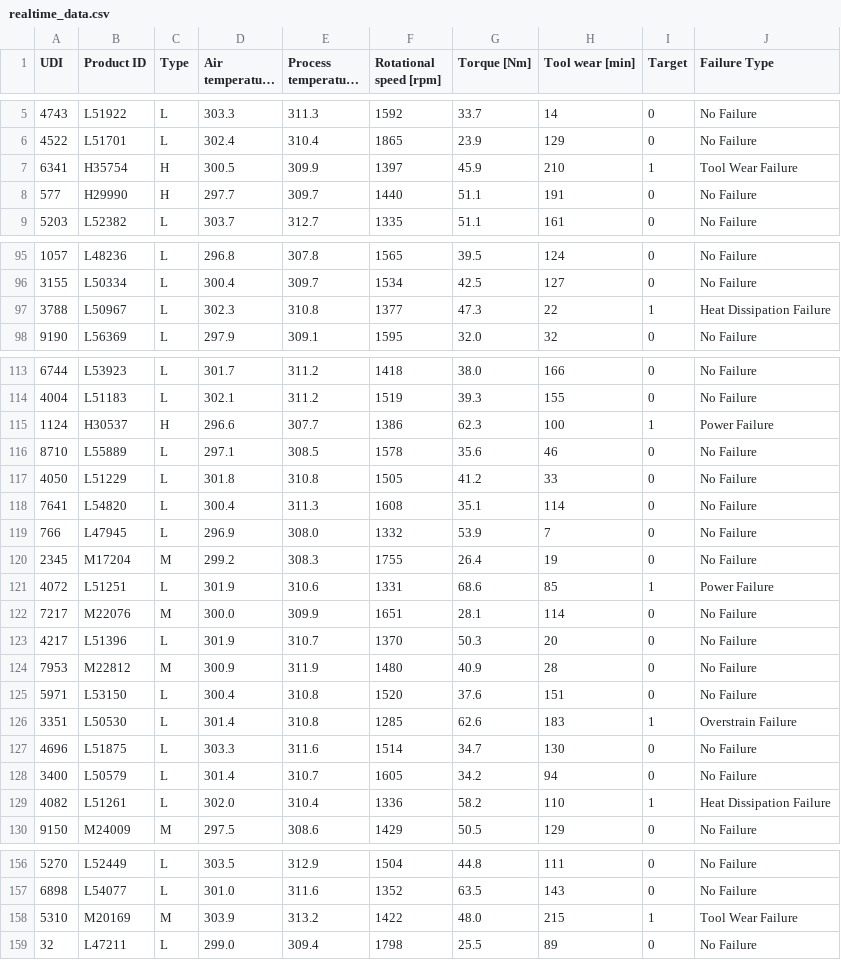
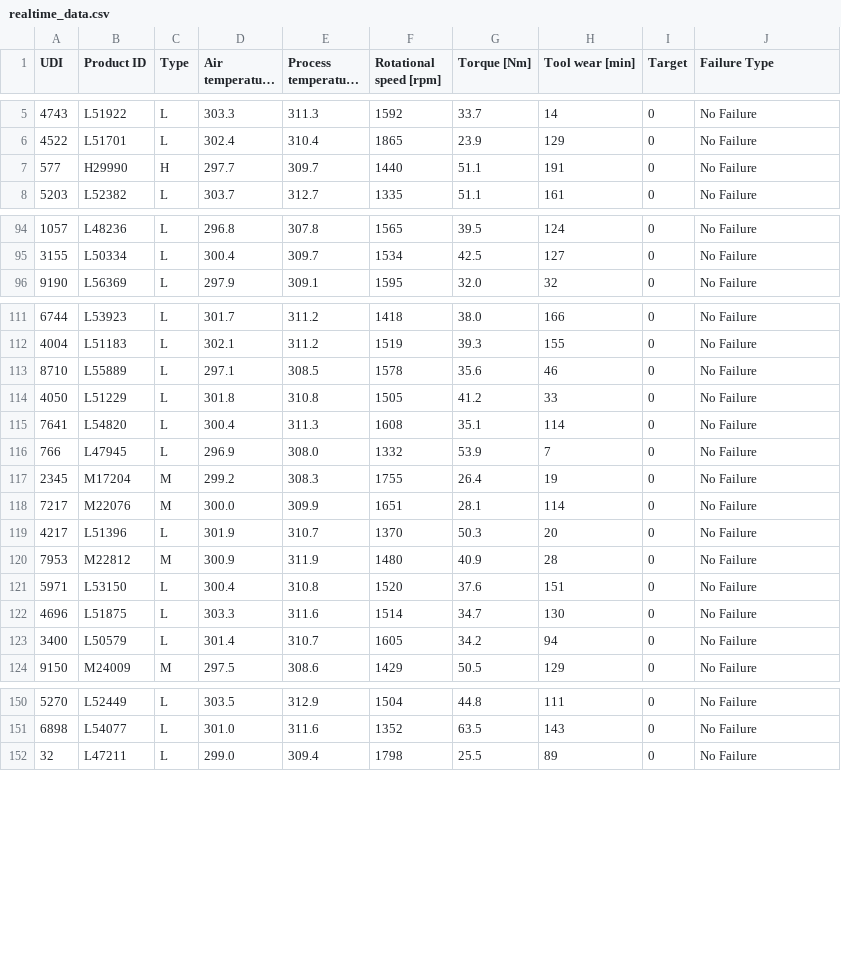
Before and after one commit to LeoInTheLoop/IOT-PLANT-AI-CICD-AWS, a CSV file: server/Data/realtime_data.csv, drawn as a sheet; only a part is shown, gaps mark what is left out; long unchanged cells end in …; the diff names each change by its address in the sheet, - before the commit and + after, or states it on an @@ line.

```diff
--- a/server/Data/realtime_data.csv
+++ b/server/Data/realtime_data.csv
-row 7: 6341 | H35754 | H | 300.5 | 309.9 | 1397 | 45.9 | 210 | 1 | Tool Wear Failure
-row 97: 3788 | L50967 | L | 302.3 | 310.8 | 1377 | 47.3 | 22 | 1 | Heat Dissipation Failure
-row 115: 1124 | H30537 | H | 296.6 | 307.7 | 1386 | 62.3 | 100 | 1 | Power Failure
-row 121: 4072 | L51251 | L | 301.9 | 310.6 | 1331 | 68.6 | 85 | 1 | Power Failure
-row 126: 3351 | L50530 | L | 301.4 | 310.8 | 1285 | 62.6 | 183 | 1 | Overstrain Failure
-row 129: 4082 | L51261 | L | 302.0 | 310.4 | 1336 | 58.2 | 110 | 1 | Heat Dissipation Failure
-row 158: 5310 | M20169 | M | 303.9 | 313.2 | 1422 | 48.0 | 215 | 1 | Tool Wear Failure
```
Also changed, not shown: 2 other files.
